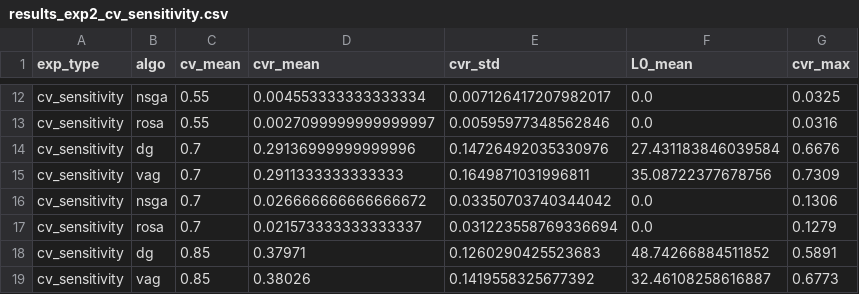
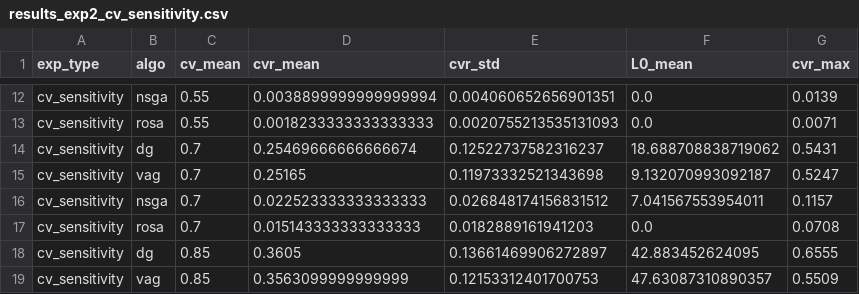
Before and after one commit to wl-531/MODRO, a CSV file: results_exp2_cv_sensitivity.csv, drawn as a sheet; only a part is shown, gaps mark what is left out; the diff covers the shown part only; the diff names each change by its address in the sheet, - before the commit and + after, or states it on an @@ line.

```diff
--- a/results_exp2_cv_sensitivity.csv
+++ b/results_exp2_cv_sensitivity.csv
-D12 (cvr_mean): 0.004553333333333334
+D12 (cvr_mean): 0.0038899999999999994
-E12 (cvr_std): 0.007126417207982017
+E12 (cvr_std): 0.004060652656901351
-G12 (cvr_max): 0.0325
+G12 (cvr_max): 0.0139
-D13 (cvr_mean): 0.0027099999999999997
+D13 (cvr_mean): 0.0018233333333333333
-E13 (cvr_std): 0.00595977348562846
+E13 (cvr_std): 0.0020755213535131093
-G13 (cvr_max): 0.0316
+G13 (cvr_max): 0.0071
-D14 (cvr_mean): 0.29136999999999996
+D14 (cvr_mean): 0.25469666666666674
-E14 (cvr_std): 0.14726492035330976
+E14 (cvr_std): 0.12522737582316237
-F14 (L0_mean): 27.431183846039584
+F14 (L0_mean): 18.688708838719062
-G14 (cvr_max): 0.6676
+G14 (cvr_max): 0.5431
-D15 (cvr_mean): 0.2911333333333333
+D15 (cvr_mean): 0.25165
-E15 (cvr_std): 0.1649871031996811
+E15 (cvr_std): 0.11973332521343698
-F15 (L0_mean): 35.08722377678756
+F15 (L0_mean): 9.132070993092187
-G15 (cvr_max): 0.7309
+G15 (cvr_max): 0.5247
-D16 (cvr_mean): 0.026666666666666672
+D16 (cvr_mean): 0.022523333333333333
-E16 (cvr_std): 0.03350703740344042
+E16 (cvr_std): 0.026848174156831512
-F16 (L0_mean): 0.0
+F16 (L0_mean): 7.041567553954011
-G16 (cvr_max): 0.1306
+G16 (cvr_max): 0.1157
-D17 (cvr_mean): 0.021573333333333337
+D17 (cvr_mean): 0.015143333333333333
-E17 (cvr_std): 0.031223558769336694
+E17 (cvr_std): 0.0182889161941203
-G17 (cvr_max): 0.1279
+G17 (cvr_max): 0.0708
-D18 (cvr_mean): 0.37971
+D18 (cvr_mean): 0.3605
-E18 (cvr_std): 0.1260290425523683
+E18 (cvr_std): 0.13661469906272897
-F18 (L0_mean): 48.74266884511852
+F18 (L0_mean): 42.883452624095
-G18 (cvr_max): 0.5891
+G18 (cvr_max): 0.6555
-D19 (cvr_mean): 0.38026
+D19 (cvr_mean): 0.3563099999999999
-E19 (cvr_std): 0.1419558325677392
+E19 (cvr_std): 0.12153312401700753
-F19 (L0_mean): 32.46108258616887
+F19 (L0_mean): 47.63087310890357
-G19 (cvr_max): 0.6773
+G19 (cvr_max): 0.5509
```
Also changed, not shown: 38 edited cells elsewhere in this file, results_exp1_main_comparison.csv, results_exp3_ablation.csv, 8 other files.
